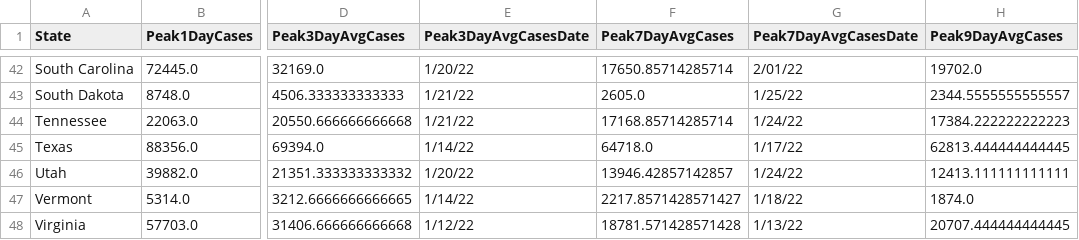
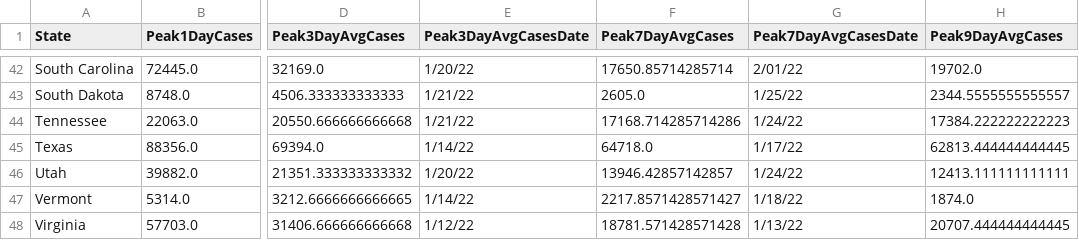
Before and after one commit to painmanagementcollaboratory/Rolling-Peak-COVID-Data-by-State, a CSV file: COVID-Peaks.csv, drawn as a sheet; only a part is shown, gaps mark what is left out; the diff names each change by its address in the sheet, - before the commit and + after, or states it on an @@ line.

```diff
--- a/COVID-Peaks.csv
+++ b/COVID-Peaks.csv
-F44 (Peak7DayAvgCases): 17168.85714285714
+F44 (Peak7DayAvgCases): 17168.714285714286
```
Also changed, not shown: data/COVID-19-Cases-USA-By-State.csv, data/COVID-19-Deaths-USA-By-State.csv.
